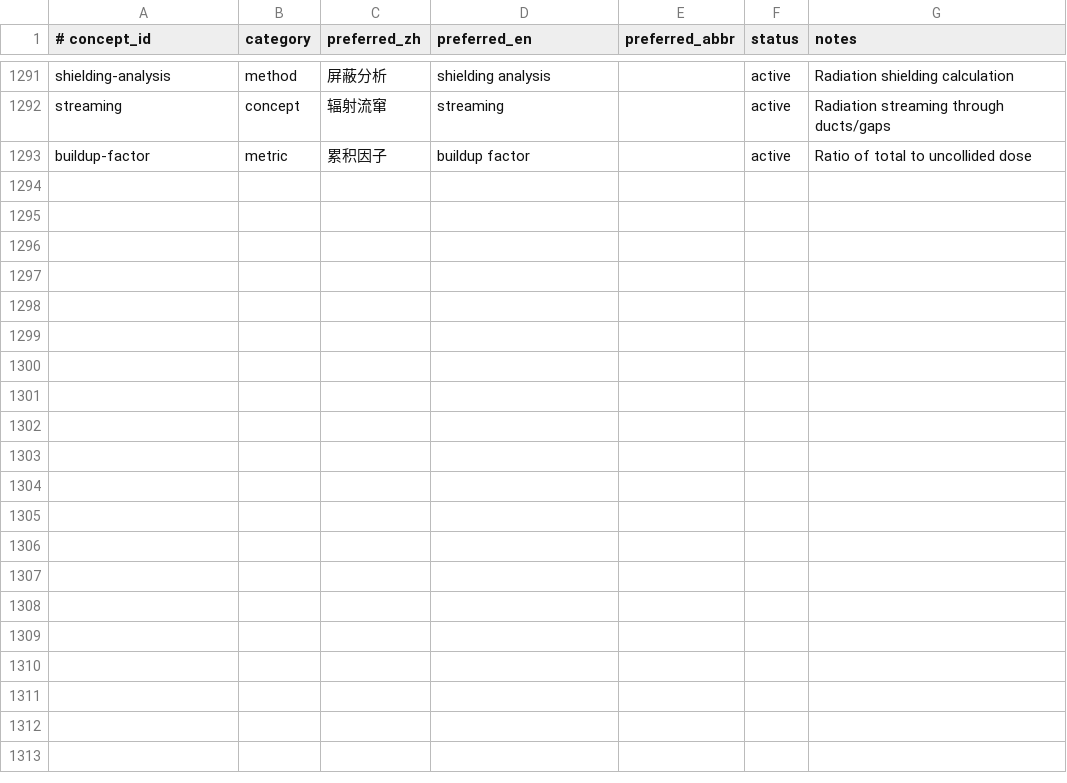
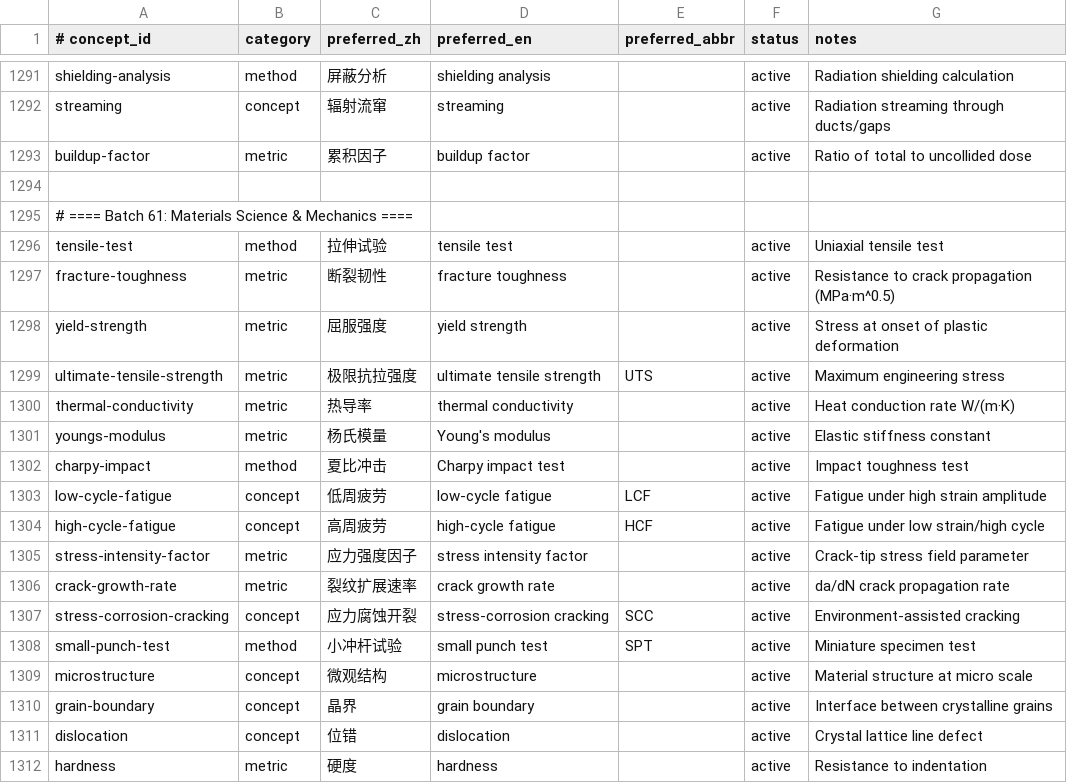
Before and after one commit to zxkjack123/fusion-terms, a TSV file: terms/registry/concepts.tsv, drawn as a sheet; only a part is shown, gaps mark what is left out; the diff covers the shown part only; the diff names each change by its address in the sheet, - before the commit and + after, or states it on an @@ line.

Commit message:
[Plan: expand-terminology-coverage] Task 7.1+7.2: Materials Science & Mechanics
- Added 30 new concepts (5 existing skipped: dbtt, thermal-fatigue, irradiation-embrittlement, helium-embrittlement, void-swelling)
- Skipped TEM abbreviation alias (owned by existing 'tem' concept)
- Added 73 aliases, 30 evidence rows
- Allowlists augmented with materials/mechanics tokens
- Registry validates: 1183 concepts, 5190 aliases, 1183 evidence rows
- All acceptance criteria passed

```diff
--- a/terms/registry/concepts.tsv
+++ b/terms/registry/concepts.tsv
+row 1294: (empty)
+row 1295: # ==== Batch 61: Materials Science & Mechanics ====
+row 1296: tensile-test | method | 拉伸试验 | tensile test |  | active | Uniaxial tensile test
+row 1297: fracture-toughness | metric | 断裂韧性 | fracture toughness |  | active | Resistance to crack propagation (MPa·m^0.5)
+row 1298: yield-strength | metric | 屈服强度 | yield strength |  | active | Stress at onset of plastic deformation
+row 1299: ultimate-tensile-strength | metric | 极限抗拉强度 | ultimate tensile strength | UTS | active | Maximum engineering stress
+row 1300: thermal-conductivity | metric | 热导率 | thermal conductivity |  | active | Heat conduction rate W/(m·K)
+row 1301: youngs-modulus | metric | 杨氏模量 | Young's modulus |  | active | Elastic stiffness constant
+row 1302: charpy-impact | method | 夏比冲击 | Charpy impact test |  | active | Impact toughness test
+row 1303: low-cycle-fatigue | concept | 低周疲劳 | low-cycle fatigue | LCF | active | Fatigue under high strain amplitude
+row 1304: high-cycle-fatigue | concept | 高周疲劳 | high-cycle fatigue | HCF | active | Fatigue under low strain/high cycle
+row 1305: stress-intensity-factor | metric | 应力强度因子 | stress intensity factor |  | active | Crack-tip stress field parameter
+row 1306: crack-growth-rate | metric | 裂纹扩展速率 | crack growth rate |  | active | da/dN crack propagation rate
+row 1307: stress-corrosion-cracking | concept | 应力腐蚀开裂 | stress-corrosion cracking | SCC | active | Environment-assisted cracking
+row 1308: small-punch-test | method | 小冲杆试验 | small punch test | SPT | active | Miniature specimen test
+row 1309: microstructure | concept | 微观结构 | microstructure |  | active | Material structure at micro scale
+row 1310: grain-boundary | concept | 晶界 | grain boundary |  | active | Interface between crystalline grains
+row 1311: dislocation | concept | 位错 | dislocation |  | active | Crystal lattice line defect
+row 1312: hardness | metric | 硬度 | hardness |  | active | Resistance to indentation
```
Also changed, not shown: 13 added rows elsewhere in this file, terms/registry/aliases.tsv, terms/registry/evidence.tsv, 3 other files.
